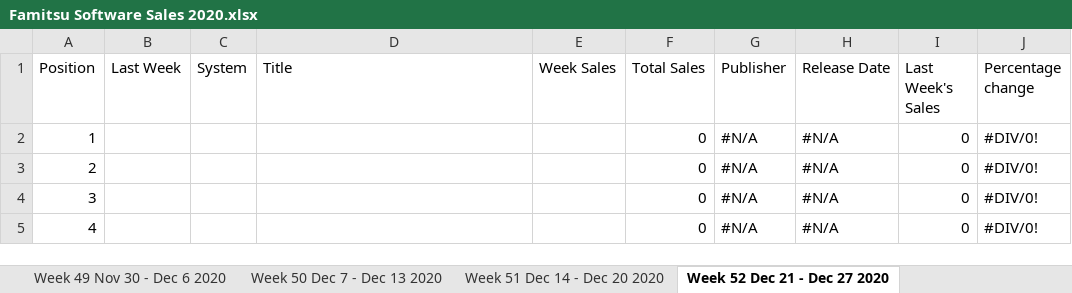
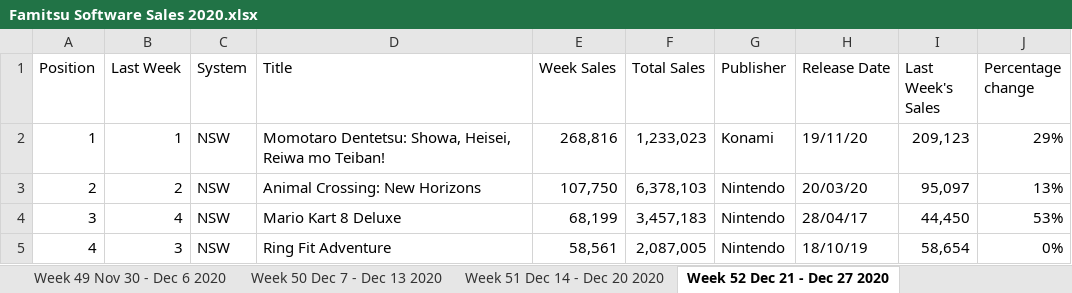
Before and after one commit to Joni-Tourino/FamitsuSalesData, an Excel workbook: data/Famitsu Software Sales 2020.xlsx, sheet Week 52 Dec 21 - Dec 27 2020, drawn as a sheet; only a part is shown; values as stored, in another font and other column widths than the file's, no cell formats; table styles not drawn; the diff covers the shown part only; the diff names each change by its address in the sheet, - before the commit and + after, or states it on an @@ line.

```diff
--- a/data/Famitsu Software Sales 2020.xlsx (sheet Week 52 Dec 21 - Dec 27 2020)
+++ b/data/Famitsu Software Sales 2020.xlsx (sheet Week 52 Dec 21 - Dec 27 2020)
-B2 (Last Week): (empty)
+B2 (Last Week): 1
-C2:C5 (System): (empty)
+C2:C5 (System): NSW
-D2 (Title): (empty)
+D2 (Title): Momotaro Dentetsu: Showa, Heisei, Reiwa mo Teiban!
-E2 (Week Sales): (empty)
+E2 (Week Sales): 268,816
-F2 (Total Sales): 0
+F2 (Total Sales): 1,233,023
-G2 (Publisher): #N/A
+G2 (Publisher): Konami
-H2 (Release Date): #N/A
+H2 (Release Date): 19/11/20
-I2 (Last Week's Sales): 0
+I2 (Last Week's Sales): 209,123
-J2 (Percentage change): #DIV/0!
+J2 (Percentage change): 29%
-B3 (Last Week): (empty)
+B3 (Last Week): 2
-D3 (Title): (empty)
+D3 (Title): Animal Crossing: New Horizons
-E3 (Week Sales): (empty)
+E3 (Week Sales): 107,750
-F3 (Total Sales): 0
+F3 (Total Sales): 6,378,103
-G3:G5 (Publisher): #N/A
+G3:G5 (Publisher): Nintendo
-H3 (Release Date): #N/A
+H3 (Release Date): 20/03/20
-I3 (Last Week's Sales): 0
+I3 (Last Week's Sales): 95,097
-J3 (Percentage change): #DIV/0!
+J3 (Percentage change): 13%
-B4 (Last Week): (empty)
+B4 (Last Week): 4
-D4 (Title): (empty)
+D4 (Title): Mario Kart 8 Deluxe
-E4 (Week Sales): (empty)
+E4 (Week Sales): 68,199
-F4 (Total Sales): 0
+F4 (Total Sales): 3,457,183
-H4 (Release Date): #N/A
+H4 (Release Date): 28/04/17
-I4 (Last Week's Sales): 0
+I4 (Last Week's Sales): 44,450
-J4 (Percentage change): #DIV/0!
+J4 (Percentage change): 53%
-B5 (Last Week): (empty)
+B5 (Last Week): 3
-D5 (Title): (empty)
+D5 (Title): Ring Fit Adventure
-E5 (Week Sales): (empty)
+E5 (Week Sales): 58,561
-F5 (Total Sales): 0
+F5 (Total Sales): 2,087,005
-H5 (Release Date): #N/A
+H5 (Release Date): 18/10/19
-I5 (Last Week's Sales): 0
+I5 (Last Week's Sales): 58,654
-J5 (Percentage change): #DIV/0!
+J5 (Percentage change): 0%
```
Also changed, not shown: 238 edited cells elsewhere in this sheet, sheet Week 53 Dec 28 - Jan 3 2021, sheet Week 37 Sept 7 - Sept 13 2020, sheet Week 51 Dec 14 - Dec 20 2020, cell formats, data/Famitsu Hardware Sales 2020.xlsx.
